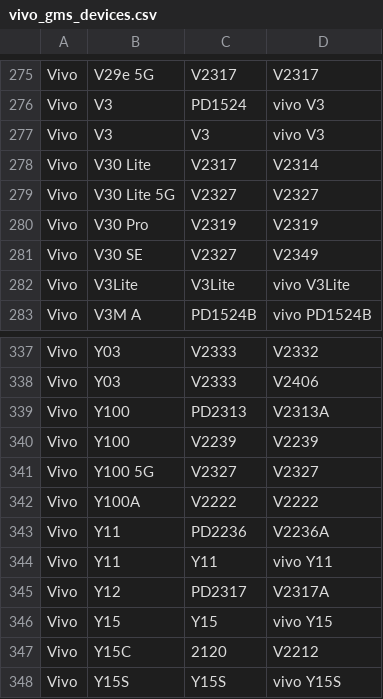
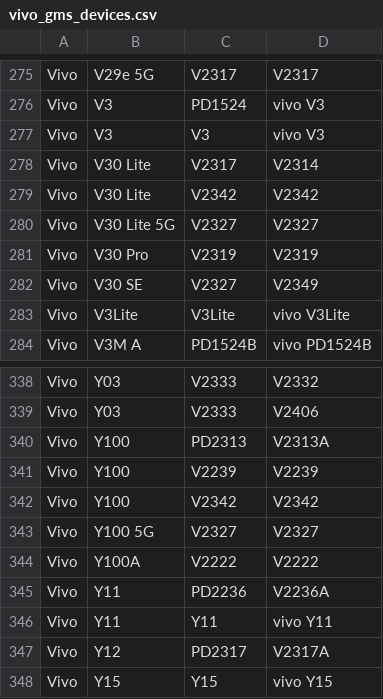
Before and after one commit to Soar1989/get_android_data, a CSV file: data/vivo_gms_devices.csv, drawn as a sheet; only a part is shown, gaps mark what is left out; the shorter side is filled out with more unchanged rows; the diff names each change by its address in the sheet, - before the commit and + after, or states it on an @@ line.

```diff
--- a/data/vivo_gms_devices.csv
+++ b/data/vivo_gms_devices.csv
+row 279: Vivo | V30 Lite | V2342 | V2342
+row 342: Vivo | Y100 | V2342 | V2342
```
